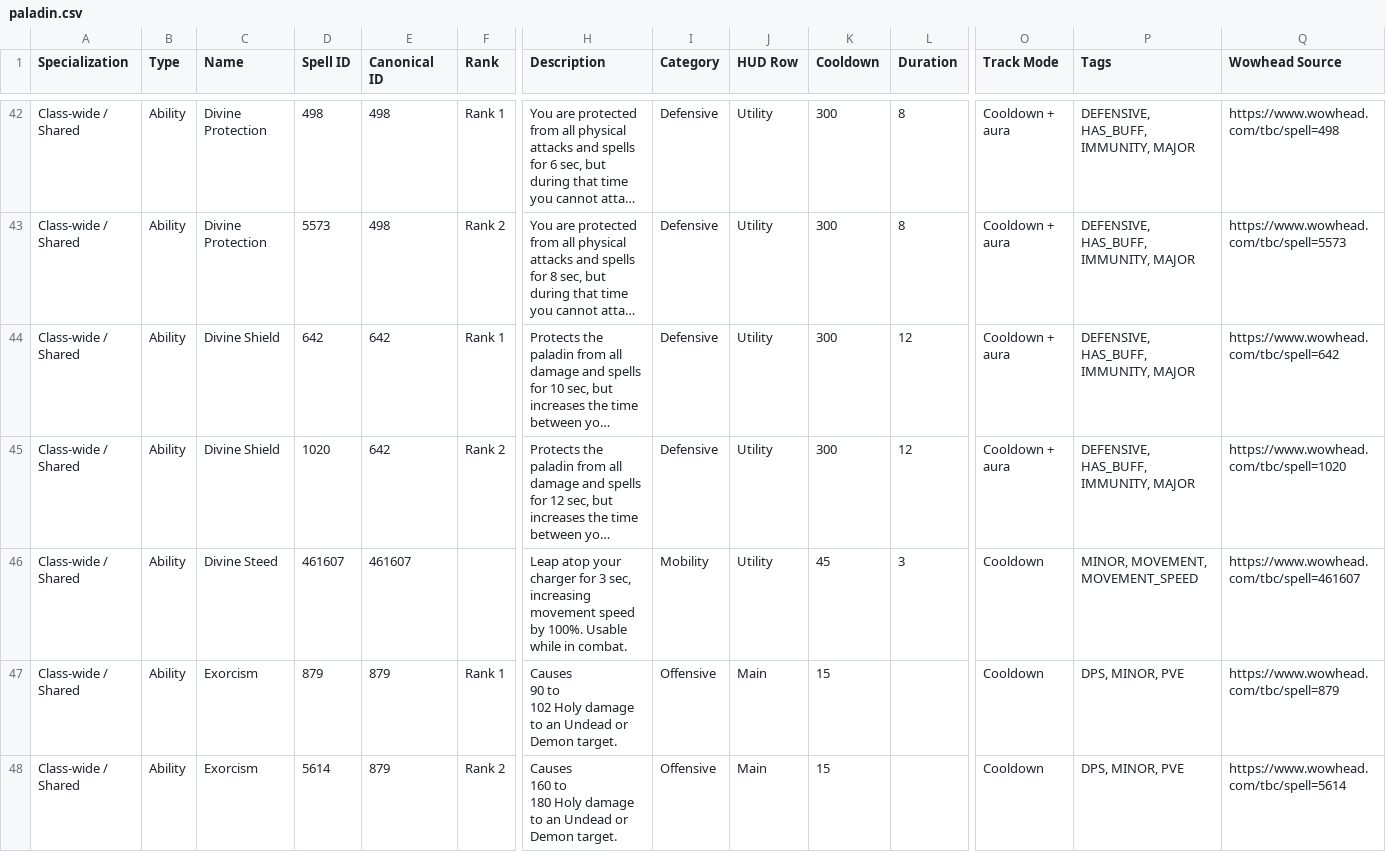
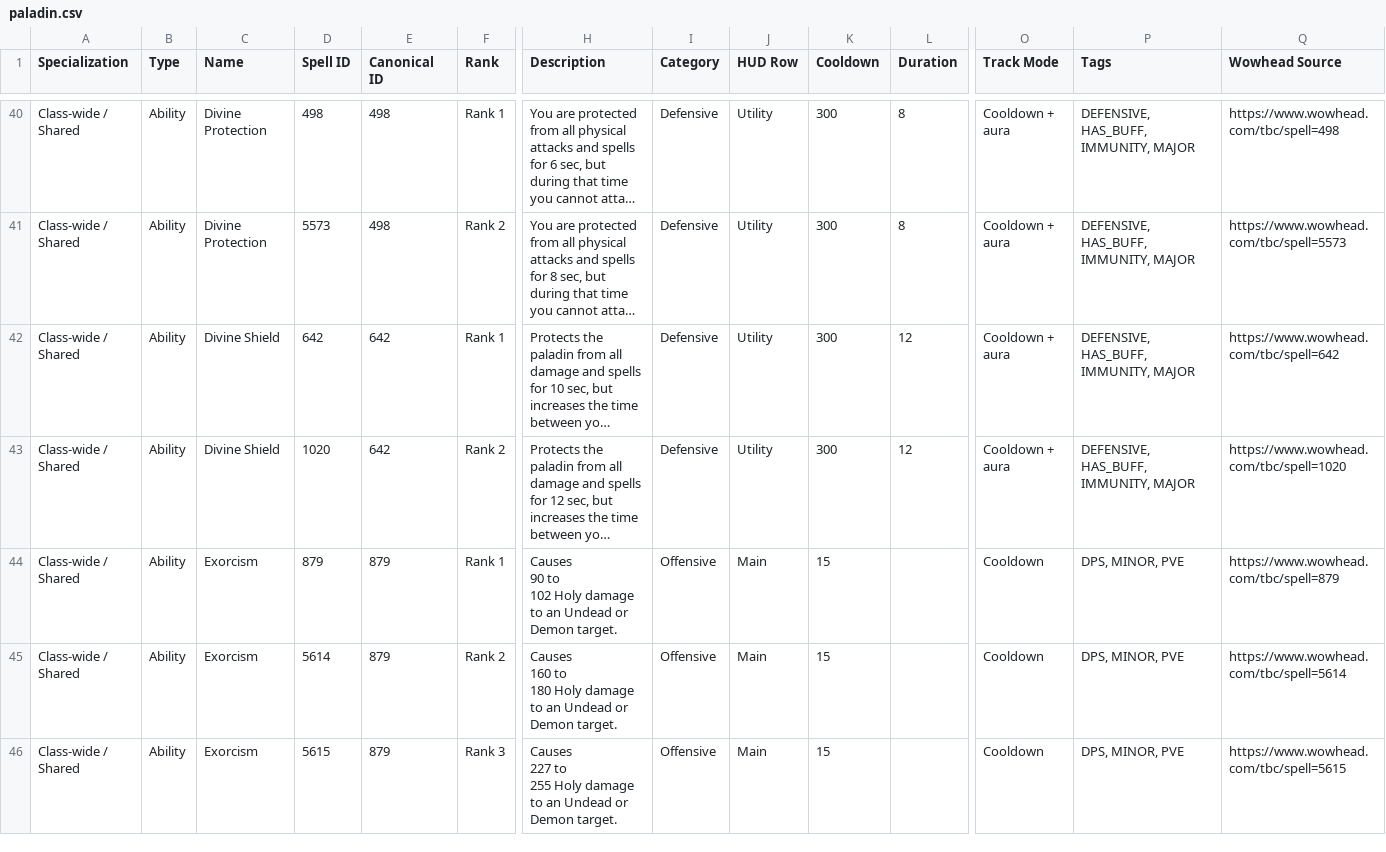
Before and after one commit to RetreatUI/RetreatUI-Addon, a CSV file: TBC/Data/generated/paladin.csv, drawn as a sheet; only a part is shown, gaps mark what is left out; the shorter side is filled out with more unchanged rows; long unchanged cells end in …; rows hold the shown columns only; the diff covers the shown part only; the diff names each change by its address in the sheet, - before the commit and + after, or states it on an @@ line.

```diff
--- a/TBC/Data/generated/paladin.csv
+++ b/TBC/Data/generated/paladin.csv
-row 46: Class-wide / Shared | Ability | Divine Steed | 461607 | 461607 |  | Leap atop your charger for 3 sec, increasing movement speed by 100%. Usable while in combat. | Mobility | Utility | 45 | 3 | Cooldown | MINOR, MOVEMENT, MOVEMENT_SPEED | https://www.wowhead.com/tbc/spell=461607
```
Also changed, not shown: 15 removed rows elsewhere in this file, TBC/Data/generated/mage.csv, TBC/Data/generated/priest.csv, 10 other files.
